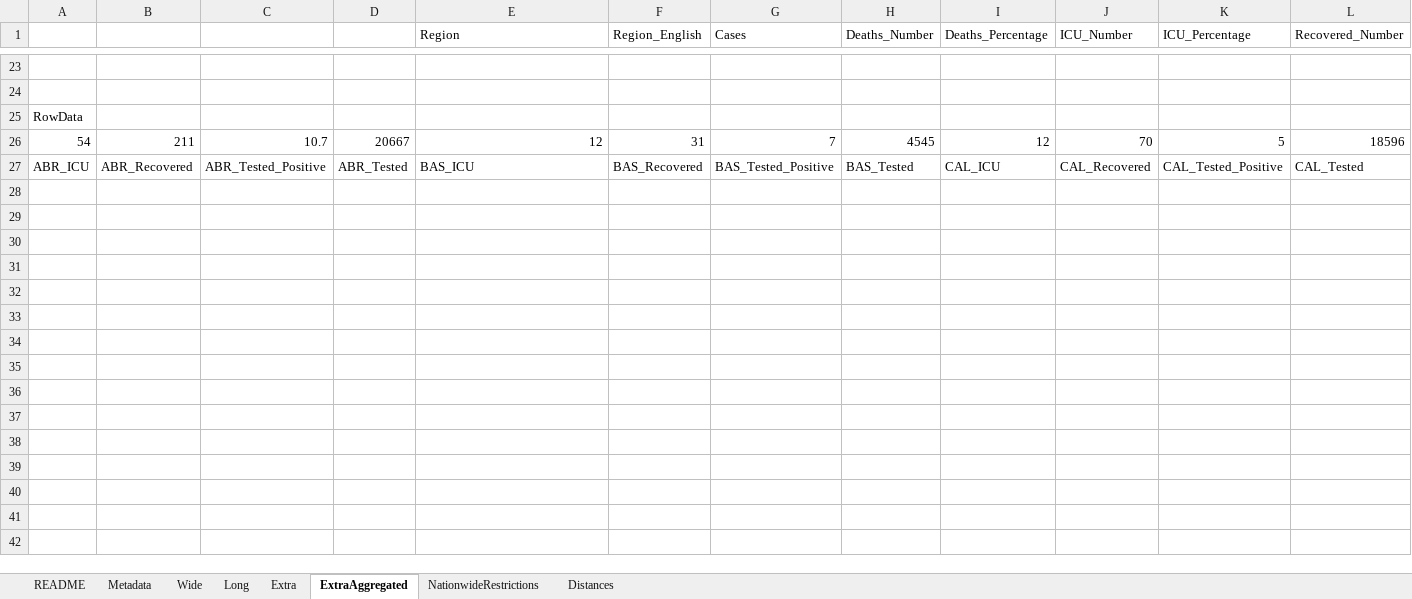
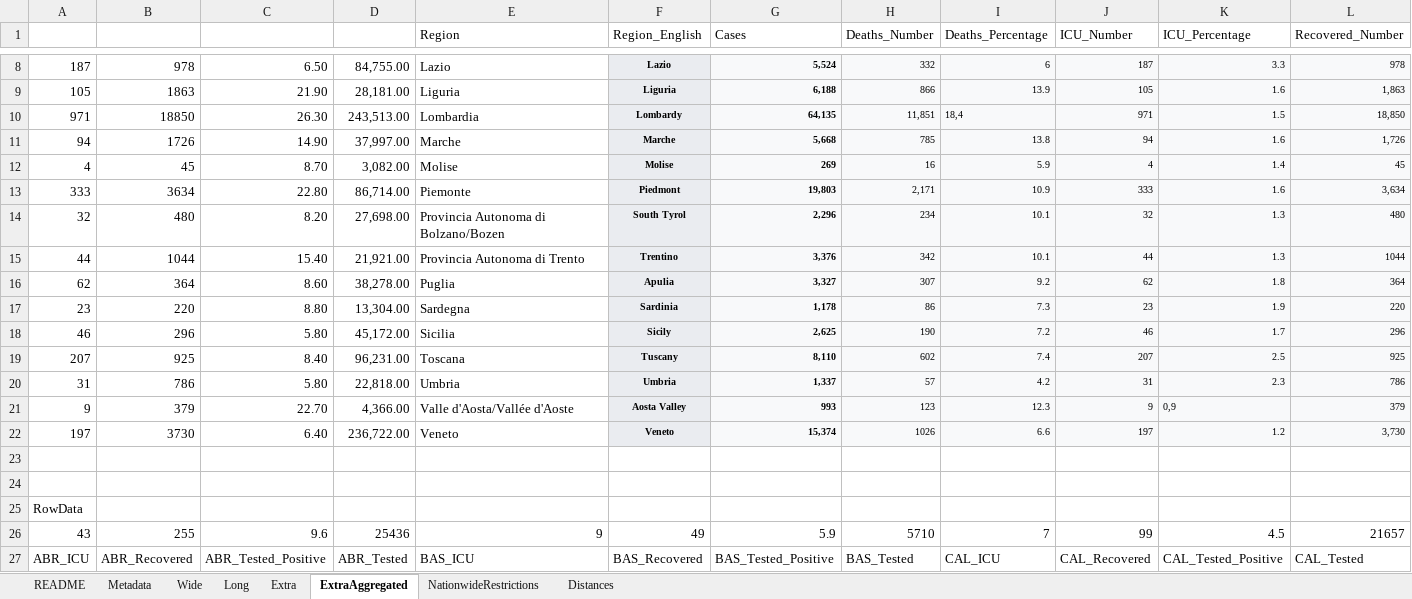
Before and after one commit to mikeweltevrede/master_thesis_corona, an Excel workbook: data/italy_wikipedia.xlsx, sheet ExtraAggregated, drawn as a sheet; only a part is shown, gaps mark what is left out; values as stored, in another font and other column widths than the file's, no borders; removed rows and columns are numbered as before the commit, all else as after; rows hold the shown columns only; the diff covers the shown part only; the diff names each change by its address in the sheet, - before the commit and + after, or states it on an @@ line.

Commit message:
Add April 17

```diff
--- a/data/italy_wikipedia.xlsx (sheet ExtraAggregated)
+++ b/data/italy_wikipedia.xlsx (sheet ExtraAggregated)
+row 8: 187 | 978 | 6.50 | 84,755.00 | Lazio | Lazio | 5,524 | 332 | 6 | 187 | 3.3 | 978
+row 9: 105 | 1863 | 21.90 | 28,181.00 | Liguria | Liguria | 6,188 | 866 | 13.9 | 105 | 1.6 | 1,863
+row 10: 971 | 18850 | 26.30 | 243,513.00 | Lombardia | Lombardy | 64,135 | 11,851 | 18,4 | 971 | 1.5 | 18,850
+row 11: 94 | 1726 | 14.90 | 37,997.00 | Marche | Marche | 5,668 | 785 | 13.8 | 94 | 1.6 | 1,726
+row 12: 4 | 45 | 8.70 | 3,082.00 | Molise | Molise | 269 | 16 | 5.9 | 4 | 1.4 | 45
+row 13: 333 | 3634 | 22.80 | 86,714.00 | Piemonte | Piedmont | 19,803 | 2,171 | 10.9 | 333 | 1.6 | 3,634
+row 14: 32 | 480 | 8.20 | 27,698.00 | Provincia Autonoma di Bolzano/Bozen | South Tyrol | 2,296 | 234 | 10.1 | 32 | 1.3 | 480
+row 15: 44 | 1044 | 15.40 | 21,921.00 | Provincia Autonoma di Trento | Trentino | 3,376 | 342 | 10.1 | 44 | 1.3 | 1044
+row 16: 62 | 364 | 8.60 | 38,278.00 | Puglia | Apulia | 3,327 | 307 | 9.2 | 62 | 1.8 | 364
+row 17: 23 | 220 | 8.80 | 13,304.00 | Sardegna | Sardinia | 1,178 | 86 | 7.3 | 23 | 1.9 | 220
+row 18: 46 | 296 | 5.80 | 45,172.00 | Sicilia | Sicily | 2,625 | 190 | 7.2 | 46 | 1.7 | 296
+row 19: 207 | 925 | 8.40 | 96,231.00 | Toscana | Tuscany | 8,110 | 602 | 7.4 | 207 | 2.5 | 925
+row 20: 31 | 786 | 5.80 | 22,818.00 | Umbria | Umbria | 1,337 | 57 | 4.2 | 31 | 2.3 | 786
+row 21: 9 | 379 | 22.70 | 4,366.00 | Valle d'Aosta/Vallée d'Aoste | Aosta Valley | 993 | 123 | 12.3 | 9 | 0,9 | 379
+row 22: 197 | 3730 | 6.40 | 236,722.00 | Veneto | Veneto | 15,374 | 1026 | 6.6 | 197 | 1.2 | 3,730
-row 26: 54 | 211 | 10.7 | 20667 | 12 | 31 | 7 | 4545 | 12 | 70 | 5 | 18596
+row 26: 43 | 255 | 9.6 | 25436 | 9 | 49 | 5.9 | 5710 | 7 | 99 | 4.5 | 21657
```
Also changed, not shown: 6 added rows and 21 removed rows elsewhere in this sheet, sheet Extra, sheet Long, sheet Wide, sheet NationwideRestrictions.
